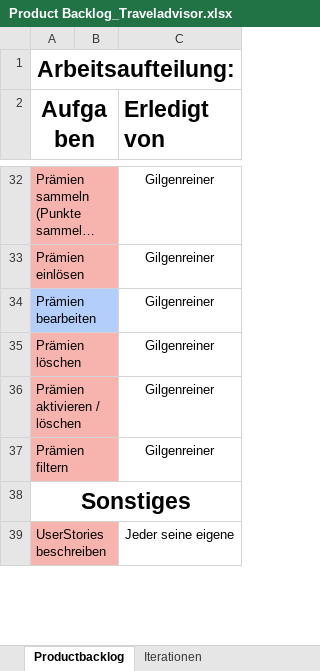
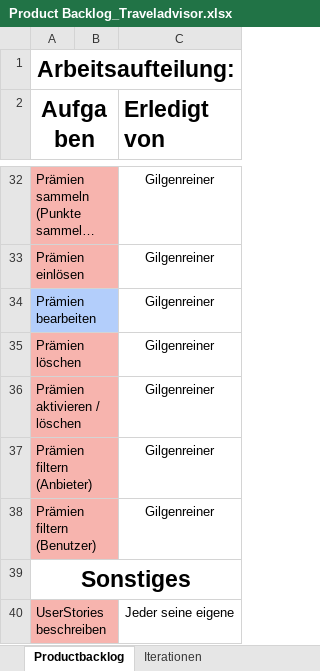
Before and after one commit to gilgenreiner/TravelAdvicer, an Excel workbook: SYP(MUH)/Product Backlog_Traveladvisor.xlsx, sheet Productbacklog, drawn as a sheet; only a part is shown, gaps mark what is left out; long unchanged cells end in …; values as stored, in another font and other column widths than the file's, no borders; the diff names each change by its address in the sheet, - before the commit and + after, or states it on an @@ line.

Commit message:
added Userstory-Map Benutzer

```diff
--- a/SYP(MUH)/Product Backlog_Traveladvisor.xlsx (sheet Productbacklog)
+++ b/SYP(MUH)/Product Backlog_Traveladvisor.xlsx (sheet Productbacklog)
-A37 (Aufgaben): Prämien filtern
+A37 (Aufgaben): Prämien filtern (Anbieter)
+row 38: Prämien filtern (Benutzer) |  | Gilgenreiner
```
Also changed, not shown: 1 other file.
